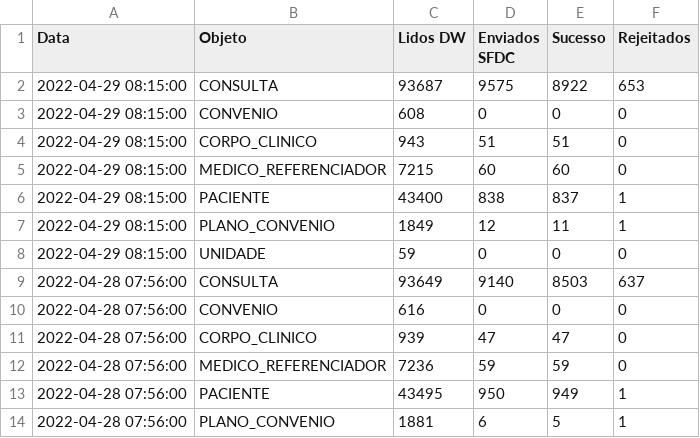
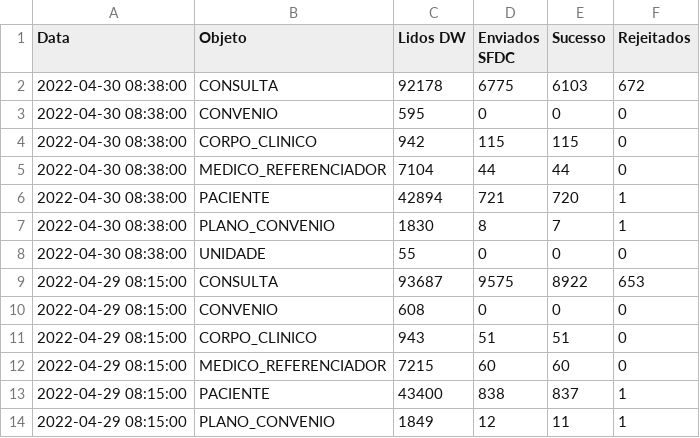
Before and after one commit to atracloud-atra/RELAT_INTEGR, a CSV file: estatisticas_DW_202204.csv, drawn as a sheet; only a part is shown; the shorter side is filled out with more unchanged rows; the diff names each change by its address in the sheet, - before the commit and + after, or states it on an @@ line.

```diff
--- a/estatisticas_DW_202204.csv
+++ b/estatisticas_DW_202204.csv
+row 2: 2022-04-30 08:38:00 | CONSULTA | 92178 | 6775 | 6103 | 672
+row 3: 2022-04-30 08:38:00 | CONVENIO | 595 | 0 | 0 | 0
+row 4: 2022-04-30 08:38:00 | CORPO_CLINICO | 942 | 115 | 115 | 0
+row 5: 2022-04-30 08:38:00 | MEDICO_REFERENCIADOR | 7104 | 44 | 44 | 0
+row 6: 2022-04-30 08:38:00 | PACIENTE | 42894 | 721 | 720 | 1
+row 7: 2022-04-30 08:38:00 | PLANO_CONVENIO | 1830 | 8 | 7 | 1
+row 8: 2022-04-30 08:38:00 | UNIDADE | 55 | 0 | 0 | 0
```
Also changed, not shown: estatisticas_TASY_202204.csv, 1 other file.
